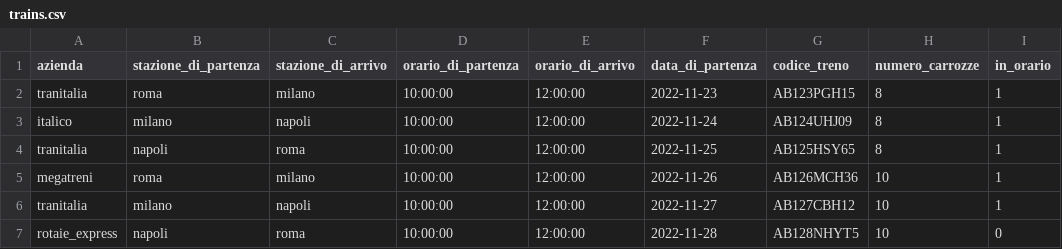
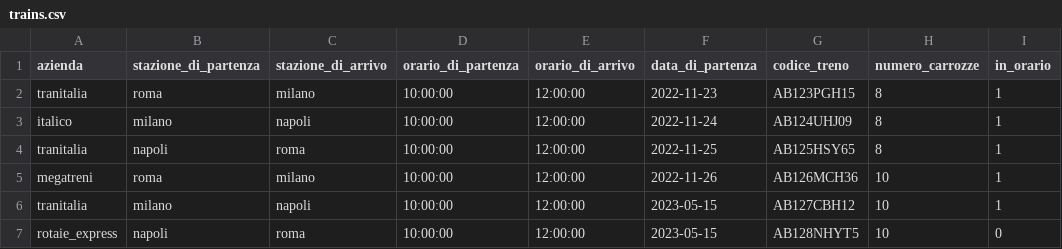
Before and after one commit to leonardoserra/laravel-migration-seeder, a CSV file: database/seeders/trains.csv, drawn as a sheet; only a part is shown; the diff names each change by its address in the sheet, - before the commit and + after, or states it on an @@ line.

```diff
--- a/database/seeders/trains.csv
+++ b/database/seeders/trains.csv
-F6 (data_di_partenza): 2022-11-27
+F6 (data_di_partenza): 2023-05-15
-F7 (data_di_partenza): 2022-11-28
+F7 (data_di_partenza): 2023-05-15
```
Also changed, not shown: 1 other file.
